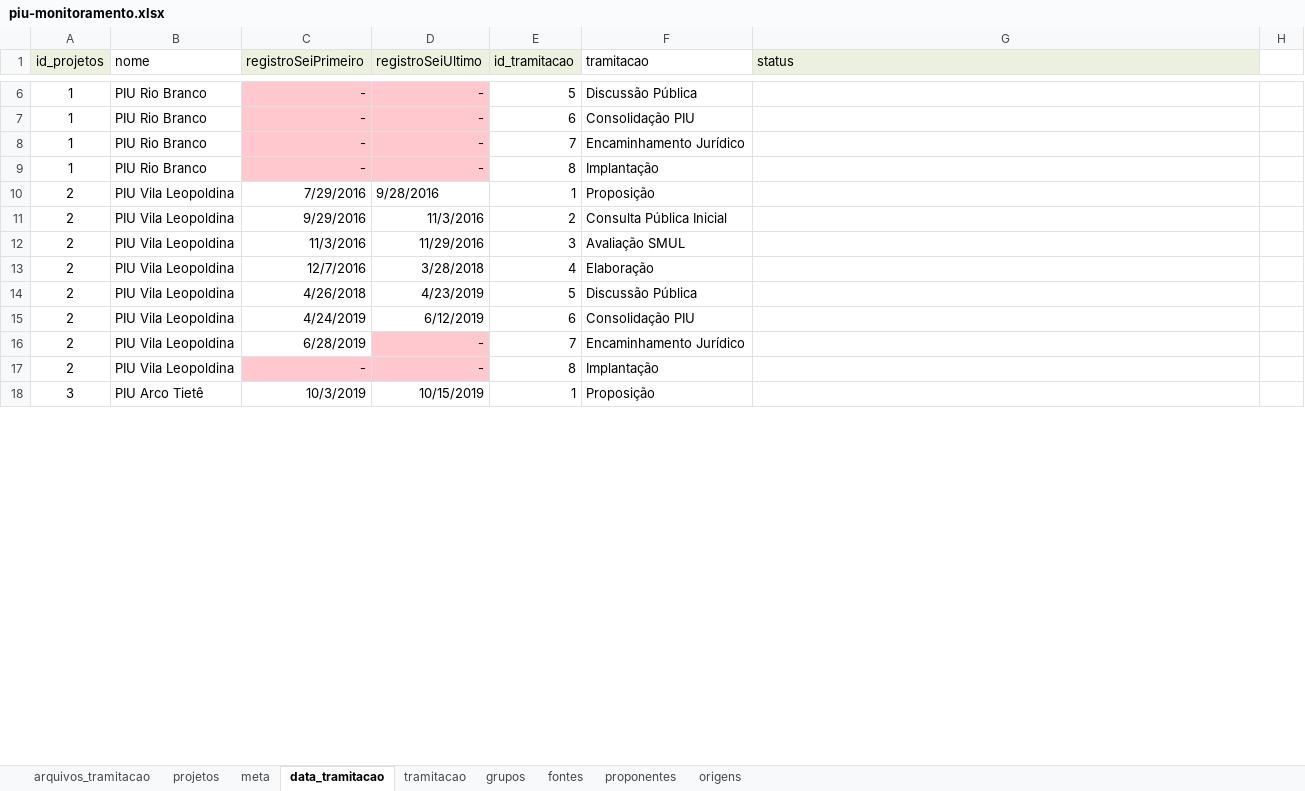
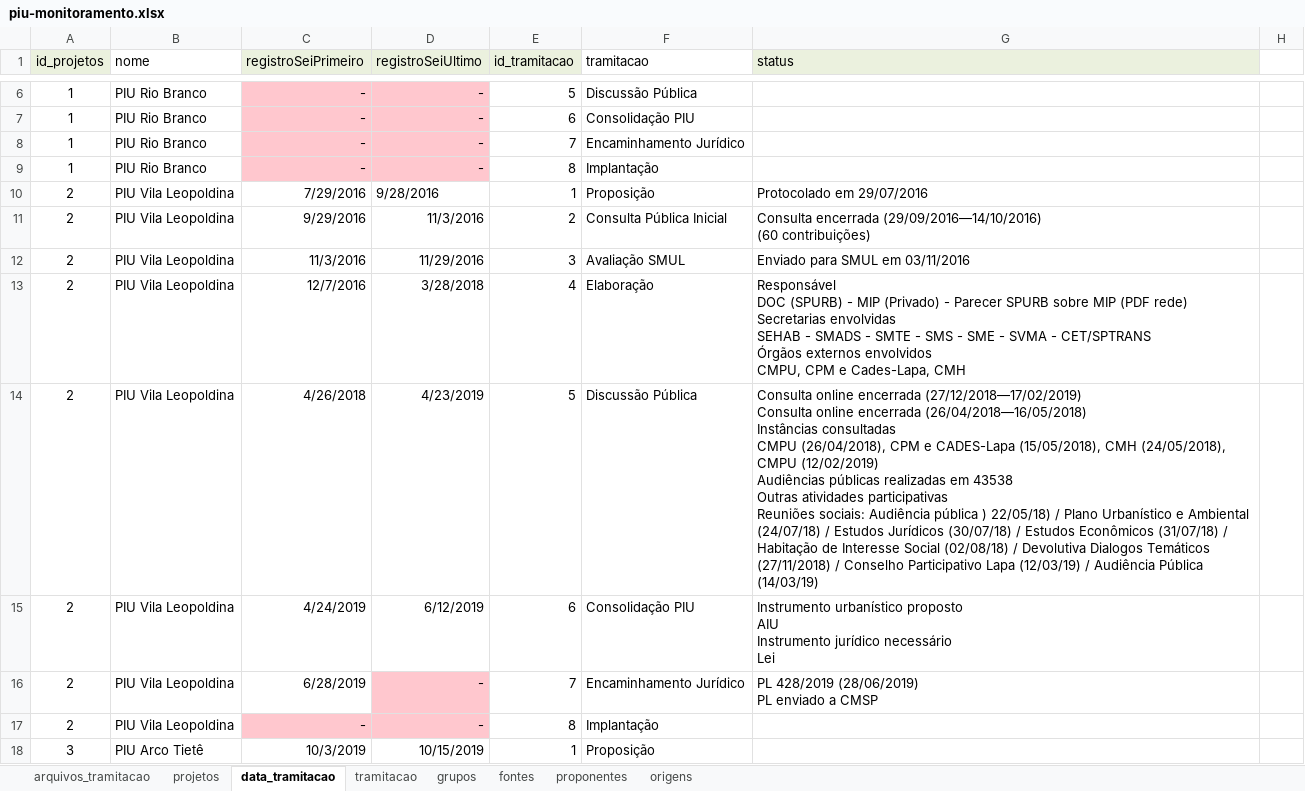
Before and after one commit to SPURB/piu-monitoramento-backend, an Excel workbook: input/piu-monitoramento.xlsx, sheet data_tramitacao, drawn as a sheet; only a part is shown, gaps mark what is left out; values as stored, in another font and other column widths than the file's, no borders; ↵ is a line break in a cell; the diff covers the shown part only; the diff names each change by its address in the sheet, - before the commit and + after, or states it on an @@ line.

Commit message:
feat: inclui status

```diff
--- a/input/piu-monitoramento.xlsx (sheet data_tramitacao)
+++ b/input/piu-monitoramento.xlsx (sheet data_tramitacao)
-sheet tab: meta
-G10 (status): (empty)
+G10 (status): Protocolado em 29/07/2016
-G11 (status): (empty)
+G11 (status): Consulta encerrada (29/09/2016—14/10/2016) ↵ (60 contribuições)
-G12 (status): (empty)
+G12 (status): Enviado para SMUL em 03/11/2016
-G13 (status): (empty)
+G13 (status): Responsável ↵ DOC (SPURB) - MIP (Privado) - Parecer SPURB sobre MIP (PDF rede) ↵ Secretarias envolvidas ↵ SEHAB - SMADS - SMTE - SMS - SME - SVMA - CET/SPTRANS ↵ Órgãos externos envolvidos ↵ CMPU, CPM e Cades-Lapa, CMH
-G14 (status): (empty)
+G14 (status): Consulta online encerrada (27/12/2018—17/02/2019) ↵ Consulta online encerrada (26/04/2018—16/05/2018) ↵ Instâncias consultadas ↵ CMPU (26/04/2018), CPM e CADES-Lapa (15/05/2018), CMH (24/05/2018), CMPU (12/02/2019) ↵ Audiências públicas realizadas em 43538 ↵ Outras atividades participativas ↵ Reuniões sociais: Audiência pública ) 22/05/18) / Plano Urbanístico e Ambiental (24/07/18) / Estudos Jurídicos (30/07/18) / Estudos Econômicos (31/07/18) / Habitação de Interesse Social (02/08/18) / Devolutiva Dialogos Temáticos (27/11/2018) / Conselho Participativo Lapa (12/03/19) / Audiência Pública (14/03/19)
-G15 (status): (empty)
+G15 (status): Instrumento urbanístico proposto ↵ AIU ↵ Instrumento jurídico necessário ↵ Lei
-G16 (status): (empty)
+G16 (status): PL 428/2019 (28/06/2019) ↵ PL enviado a CMSP
```
Also changed, not shown: 74 edited cells elsewhere in this sheet, sheet arquivos_tramitacao, sheet projetos, formulas that keep their value, hidden cells, 5 other files.
